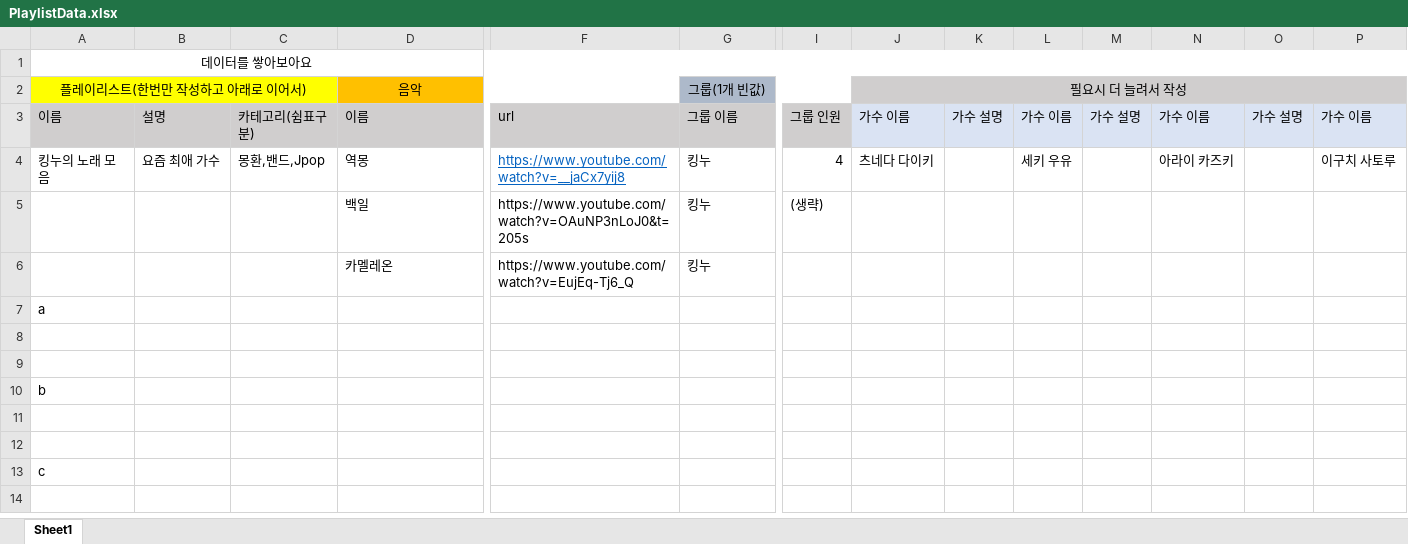
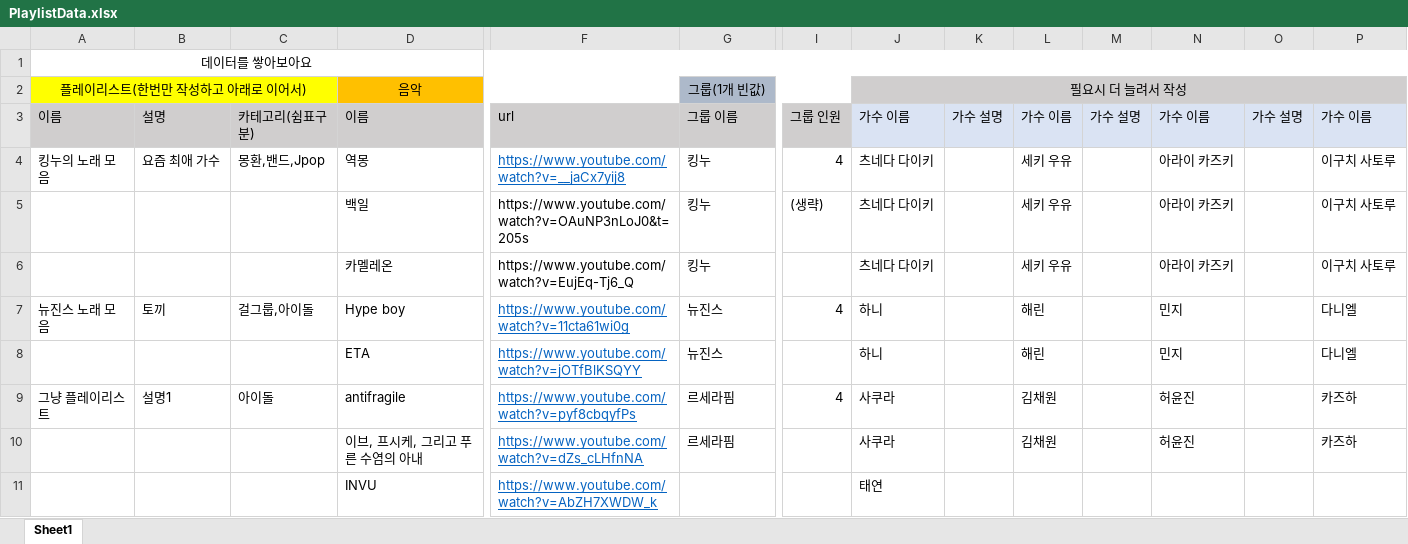
Before and after one commit to 2023Summer/mr-playlist-backend, an Excel workbook: src/main/resources/PlaylistData.xlsx, sheet Sheet1, drawn as a sheet; only a part is shown, gaps mark what is left out; values as stored, in another font and other column widths than the file's, no borders; removed rows and columns are numbered as before the commit, all else as after; rows hold the shown columns only; the diff names each change by its address in the sheet, - before the commit and + after, or states it on an @@ line.

Commit message:
Fix: XlsxFileParser.java 액셀 읽어오지 못하는 버그 수정

```diff
--- a/src/main/resources/PlaylistData.xlsx (sheet Sheet1)
+++ b/src/main/resources/PlaylistData.xlsx (sheet Sheet1)
-J5:J6: (empty)
+J5:J6: 츠네다 다이키
-L5:L6: (empty)
+L5:L6: 세키 우유
-N5:N6: (empty)
+N5:N6: 아라이 카즈키
-P5:P6: (empty)
+P5:P6: 이구치 사토루
-row 7: a
-row 7: (empty)
+row 7: 뉴진스 노래 모음 | 토끼 | 걸그룹,아이돌 | Hype boy | https://www.youtube.com/watch?v=11cta61wi0g | 뉴진스 | 4 | 하니 |  | 해린 |  | 민지 |  | 다니엘
-row 8: (empty)
+row 8:  |  |  | ETA | https://www.youtube.com/watch?v=jOTfBlKSQYY | 뉴진스 |  | 하니 |  | 해린 |  | 민지 |  | 다니엘
-row 10: b
-row 9: (empty)
+row 9: 그냥 플레이리스트 | 설명1 | 아이돌 | antifragile | https://www.youtube.com/watch?v=pyf8cbqyfPs | 르세라핌 | 4 | 사쿠라 |  | 김채원 |  | 허윤진 |  | 카즈하
-row 10: (empty)
+row 10:  |  |  | 이브, 프시케, 그리고 푸른 수염의 아내 | https://www.youtube.com/watch?v=dZs_cLHfnNA | 르세라핌 |  | 사쿠라 |  | 김채원 |  | 허윤진 |  | 카즈하
-row 13: c
+row 11:  |  |  | INVU | https://www.youtube.com/watch?v=AbZH7XWDW_k |  |  | 태연
```
Also changed, not shown: 1 other file.
